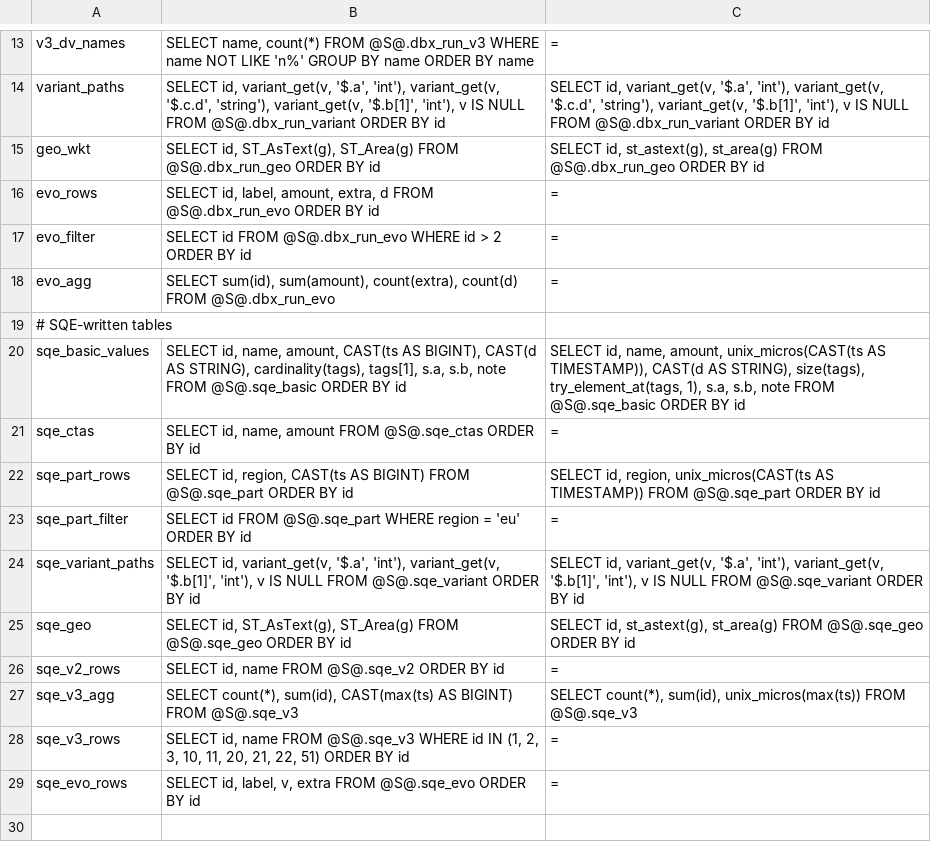
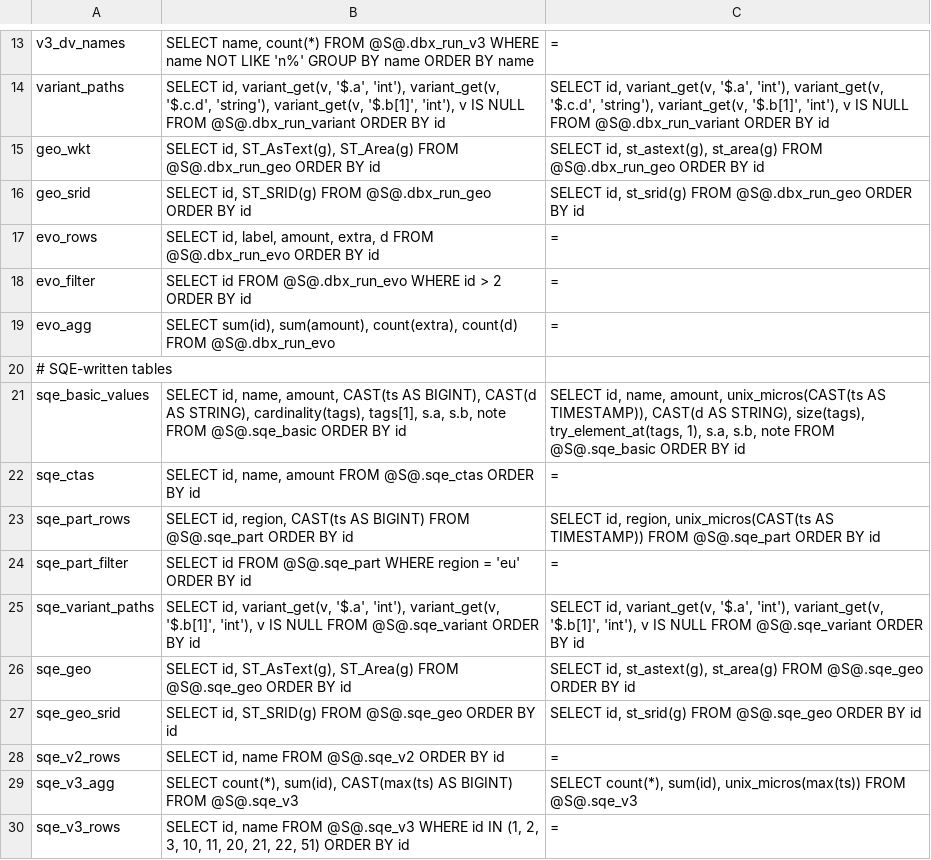
Before and after one commit to schubergphilis/sqe, a TSV file: scripts/interop/databricks-uc/compare.tsv, drawn as a sheet; only a part is shown, gaps mark what is left out; the shorter side is filled out with more unchanged rows.

Commit message:
fix: DESCRIBE/SHOW CREATE print geospatial types; SHOW CREATE drops catalog-owned keys; ST_SRID
DESCRIBE, SHOW COLUMNS and SHOW CREATE TABLE print a GEOMETRY/GEOGRAPHY
column as geometry(4326) / geography(4326, karney) instead of its
varbinary storage, so the printed DDL re-creates the column. SHOW CREATE
always names format-version, prints the sort order as a comment, and
leaves out catalog-owned keys (write paths, object-storage layout, gc.*,
history.expire.*, databricks.*, io.unitycatalog.*). ST_SRID reads the
column's CRS.

```diff
--- a/scripts/interop/databricks-uc/compare.tsv
+++ b/scripts/interop/databricks-uc/compare.tsv
@@ -15,2 +15,3 @@ variant_paths	SELECT id, variant_get(v, '$.a', 'int'), variant_get(v, '$.c.d', '
 geo_wkt	SELECT id, ST_AsText(g), ST_Area(g) FROM @S@.dbx_run_geo ORDER BY id	SELECT id, st_astext(g), st_area(g) FROM @S@.dbx_run_geo ORDER BY id
+geo_srid	SELECT id, ST_SRID(g) FROM @S@.dbx_run_geo ORDER BY id	SELECT id, st_srid(g) FROM @S@.dbx_run_geo ORDER BY id
 evo_rows	SELECT id, label, amount, extra, d FROM @S@.dbx_run_evo ORDER BY id	=
@@ -25,2 +26,3 @@ sqe_variant_paths	SELECT id, variant_get(v, '$.a', 'int'), variant_get(v, '$.b[1
 sqe_geo	SELECT id, ST_AsText(g), ST_Area(g) FROM @S@.sqe_geo ORDER BY id	SELECT id, st_astext(g), st_area(g) FROM @S@.sqe_geo ORDER BY id
+sqe_geo_srid	SELECT id, ST_SRID(g) FROM @S@.sqe_geo ORDER BY id	SELECT id, st_srid(g) FROM @S@.sqe_geo ORDER BY id
 sqe_v2_rows	SELECT id, name FROM @S@.sqe_v2 ORDER BY id	=
```
Also changed, not shown: 8 other files.
